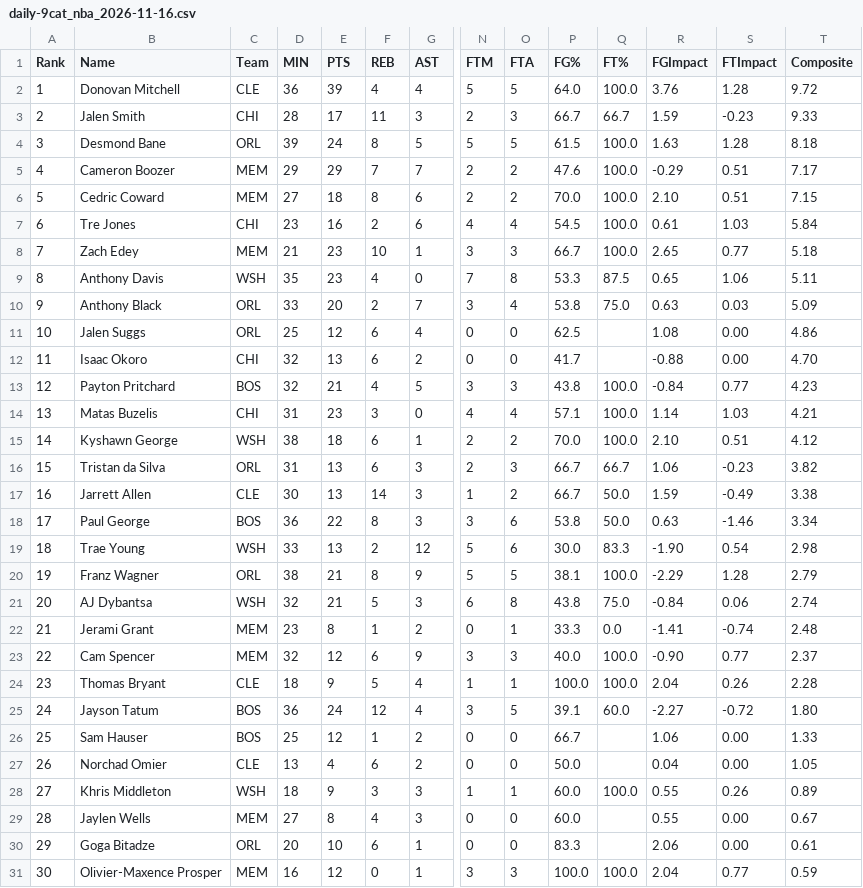
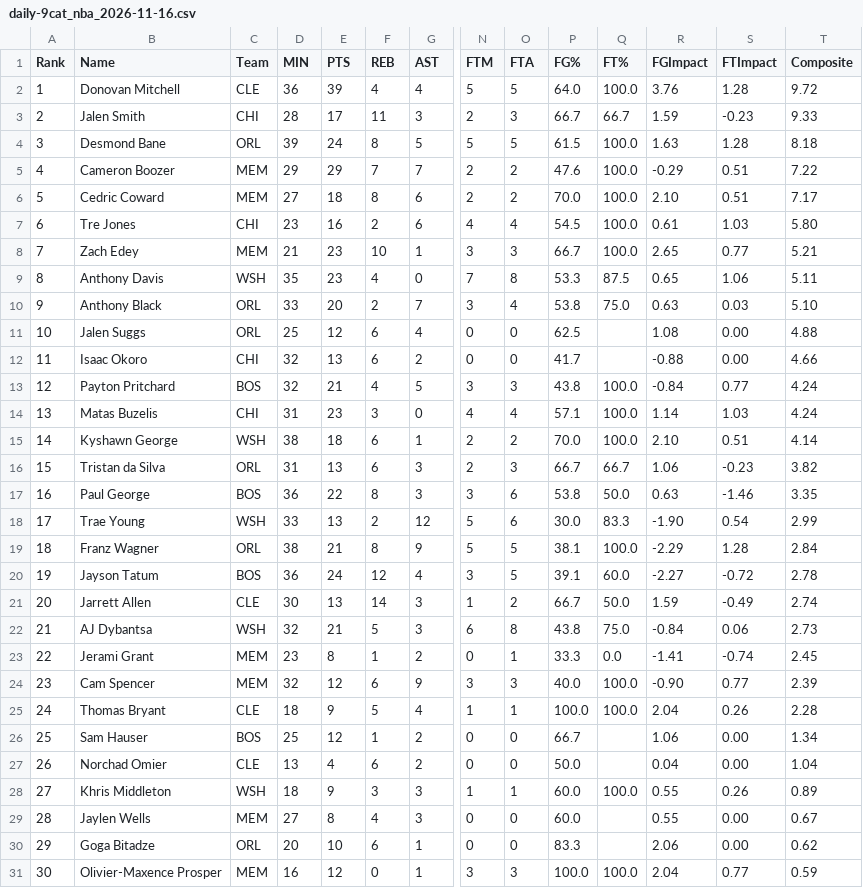
Before and after one commit to Pizzaratops/MFHFBHQ, a CSV file: sports/nba/scripts/data/daily-9cat_nba_2026-11-16.csv, drawn as a sheet; only a part is shown, gaps mark what is left out; removed rows and columns are numbered as before the commit, all else as after; rows hold the shown columns only; the diff covers the shown part only; the diff names each change by its address in the sheet, - before the commit and + after, or states it on an @@ line.

```diff
--- a/sports/nba/scripts/data/daily-9cat_nba_2026-11-16.csv
+++ b/sports/nba/scripts/data/daily-9cat_nba_2026-11-16.csv
-T5 (Composite): 7.17
+T5 (Composite): 7.22
-T6 (Composite): 7.15
+T6 (Composite): 7.17
-T7 (Composite): 5.84
+T7 (Composite): 5.80
-T8 (Composite): 5.18
+T8 (Composite): 5.21
-T10 (Composite): 5.09
+T10 (Composite): 5.10
-T11 (Composite): 4.86
+T11 (Composite): 4.88
-T12 (Composite): 4.70
+T12 (Composite): 4.66
-T13 (Composite): 4.23
+T13 (Composite): 4.24
-T14 (Composite): 4.21
+T14 (Composite): 4.24
-T15 (Composite): 4.12
+T15 (Composite): 4.14
-row 17: 16 | Jarrett Allen | CLE | 30 | 13 | 14 | 3 | 1 | 2 | 66.7 | 50.0 | 1.59 | -0.49 | 3.38
-A17 (Rank): 17
+A17 (Rank): 16
-T17 (Composite): 3.34
+T17 (Composite): 3.35
-A18 (Rank): 18
+A18 (Rank): 17
-T18 (Composite): 2.98
+T18 (Composite): 2.99
-A19 (Rank): 19
+A19 (Rank): 18
-T19 (Composite): 2.79
+T19 (Composite): 2.84
+row 20: 19 | Jayson Tatum | BOS | 36 | 24 | 12 | 4 | 3 | 5 | 39.1 | 60.0 | -2.27 | -0.72 | 2.78
+row 21: 20 | Jarrett Allen | CLE | 30 | 13 | 14 | 3 | 1 | 2 | 66.7 | 50.0 | 1.59 | -0.49 | 2.74
-A22 (Rank): 20
+A22 (Rank): 21
-T22 (Composite): 2.74
+T22 (Composite): 2.73
-A23 (Rank): 21
+A23 (Rank): 22
-T23 (Composite): 2.48
+T23 (Composite): 2.45
-A24 (Rank): 22
+A24 (Rank): 23
-T24 (Composite): 2.37
+T24 (Composite): 2.39
-A25 (Rank): 23
+A25 (Rank): 24
-row 25: 24 | Jayson Tatum | BOS | 36 | 24 | 12 | 4 | 3 | 5 | 39.1 | 60.0 | -2.27 | -0.72 | 1.80
-T26 (Composite): 1.33
+T26 (Composite): 1.34
-T27 (Composite): 1.05
+T27 (Composite): 1.04
-T30 (Composite): 0.61
+T30 (Composite): 0.62
```
Also changed, not shown: 1 added row, 1 removed row and 39 edited cells elsewhere in this file, 12 other files.
